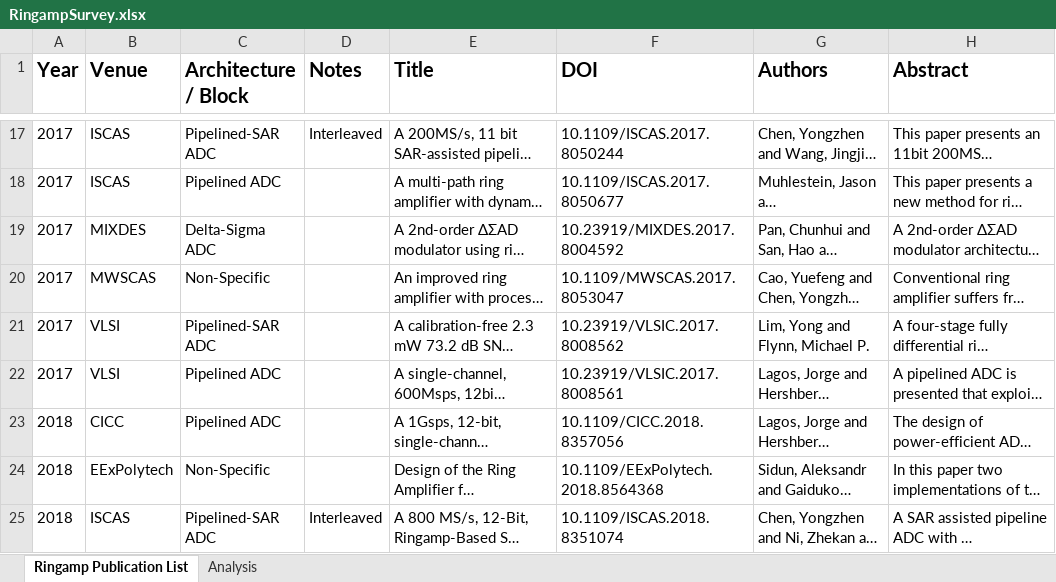
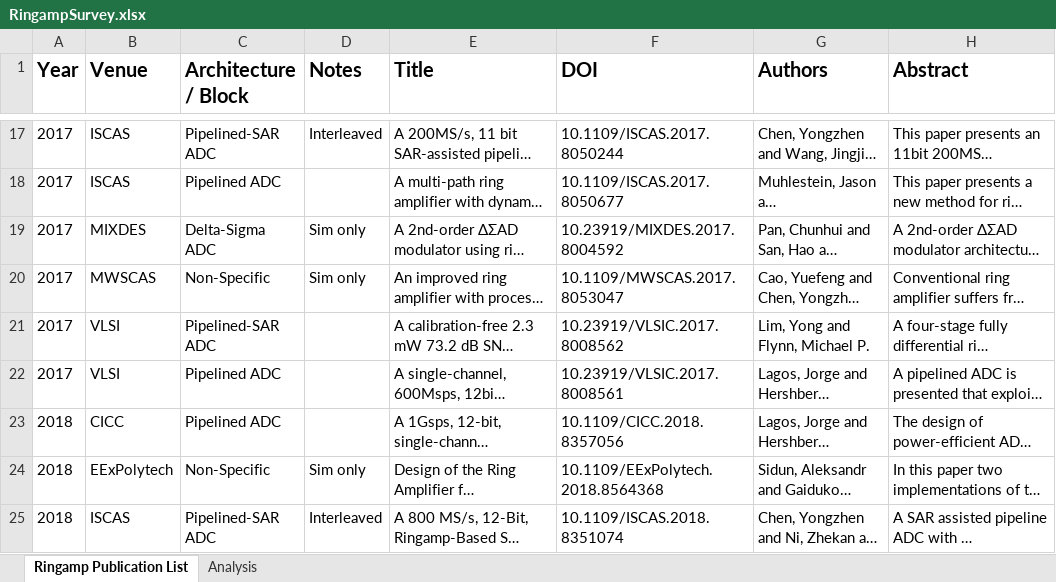
Before and after one commit to bhershberg/RingampSurvey, an Excel workbook: data/RingampSurvey.xlsx, sheet Ringamp Publication List, drawn as a sheet; only a part is shown, gaps mark what is left out; long unchanged cells end in …; values as stored, in another font and other column widths than the file's, no borders; the diff covers the shown part only; the diff names each change by its address in the sheet, - before the commit and + after, or states it on an @@ line.

Commit message:
added another 2024 paper, annotated Sim Only for certain papers

```diff
--- a/data/RingampSurvey.xlsx (sheet Ringamp Publication List)
+++ b/data/RingampSurvey.xlsx (sheet Ringamp Publication List)
-D19:D20 (Notes): (empty)
+D19:D20 (Notes): Sim only
-D24 (Notes): (empty)
+D24 (Notes): Sim only
```
Also changed, not shown: 1 added row and 18 edited cells elsewhere in this sheet, sheet Analysis, charts or pictures.
